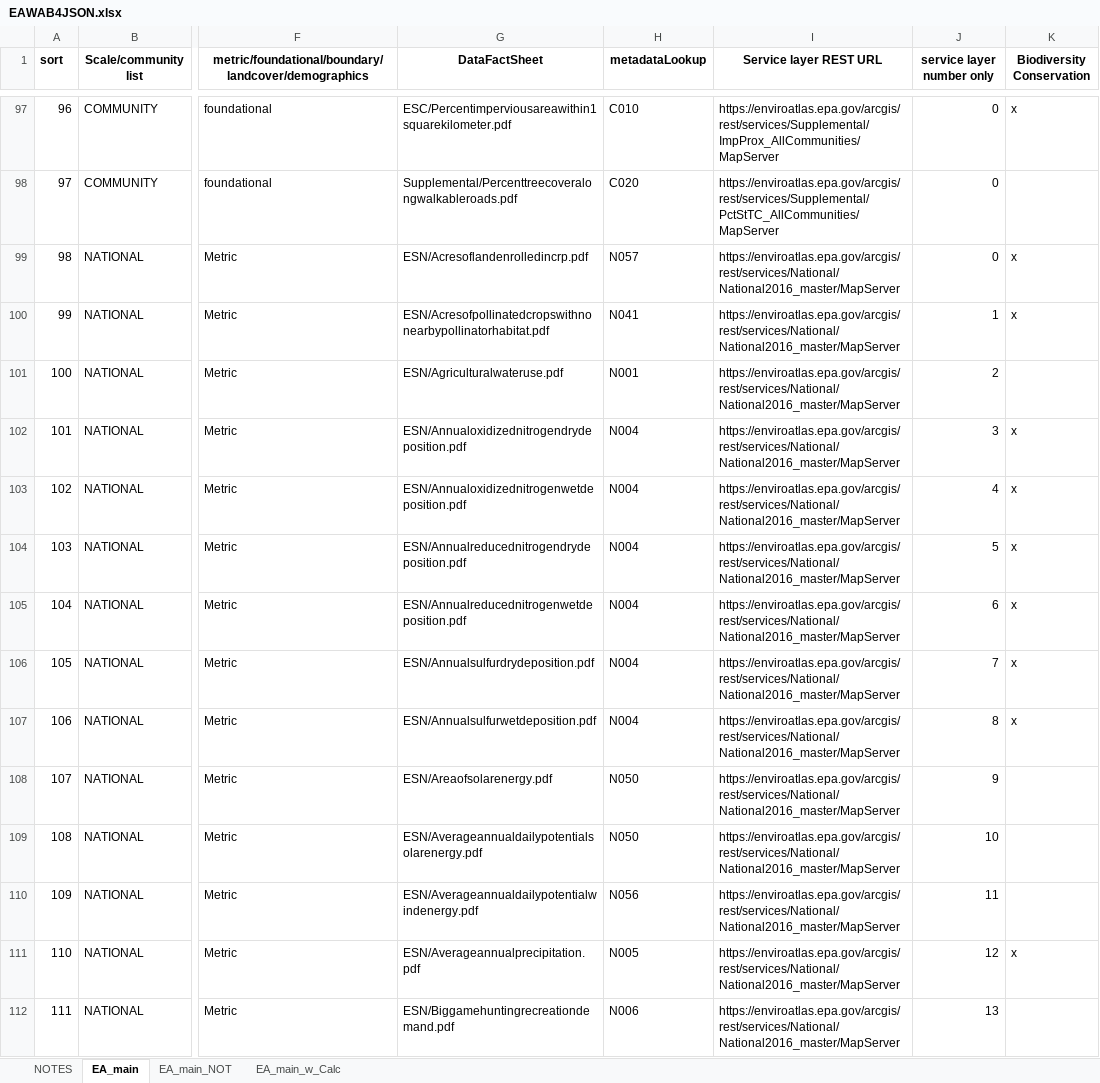
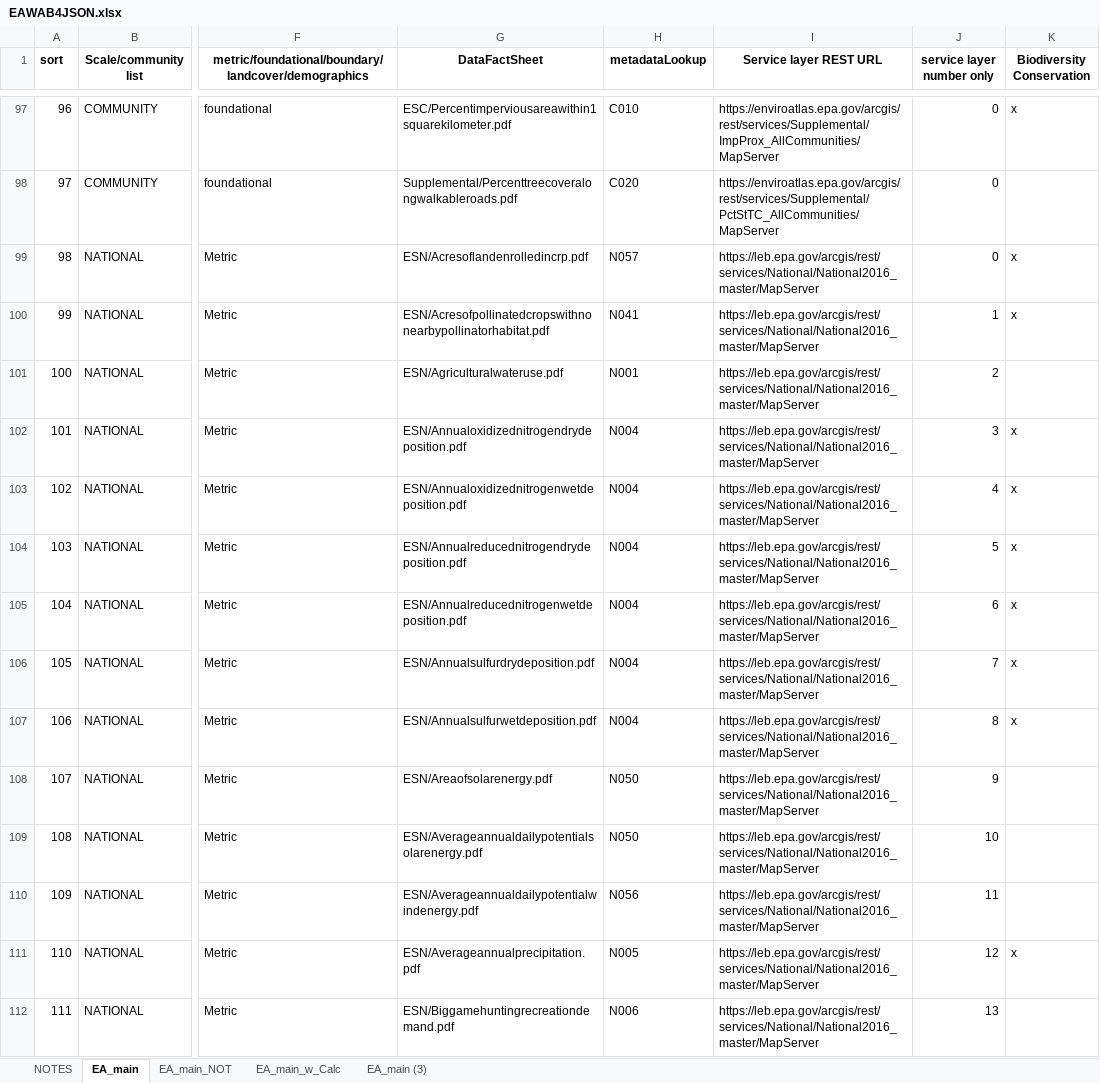
Before and after one commit to USEPA/EnviroAtlas_JSApp, an Excel workbook: scripts/EAWAB4JSON.xlsx, sheet EA_main, drawn as a sheet; only a part is shown, gaps mark what is left out; values as stored, in another font and other column widths than the file's, no borders; the diff covers the shown part only; the diff names each change by its address in the sheet, - before the commit and + after, or states it on an @@ line.

Commit message:
Quality of life fix, emviroatlas services calls

```diff
--- a/scripts/EAWAB4JSON.xlsx (sheet EA_main)
+++ b/scripts/EAWAB4JSON.xlsx (sheet EA_main)
+sheet tab: EA_main (3)
-I99:I112 (Service layer REST URL): https://enviroatlas.epa.gov/arcgis/rest/services/National/National2016_master/MapServer
+I99:I112 (Service layer REST URL): https://leb.epa.gov/arcgis/rest/services/National/National2016_master/MapServer
```
Also changed, not shown: 474 edited cells and cell formats elsewhere in this sheet, scripts/EAWAB4JSON__PROD_20190912.xlsx, 3 other files.
